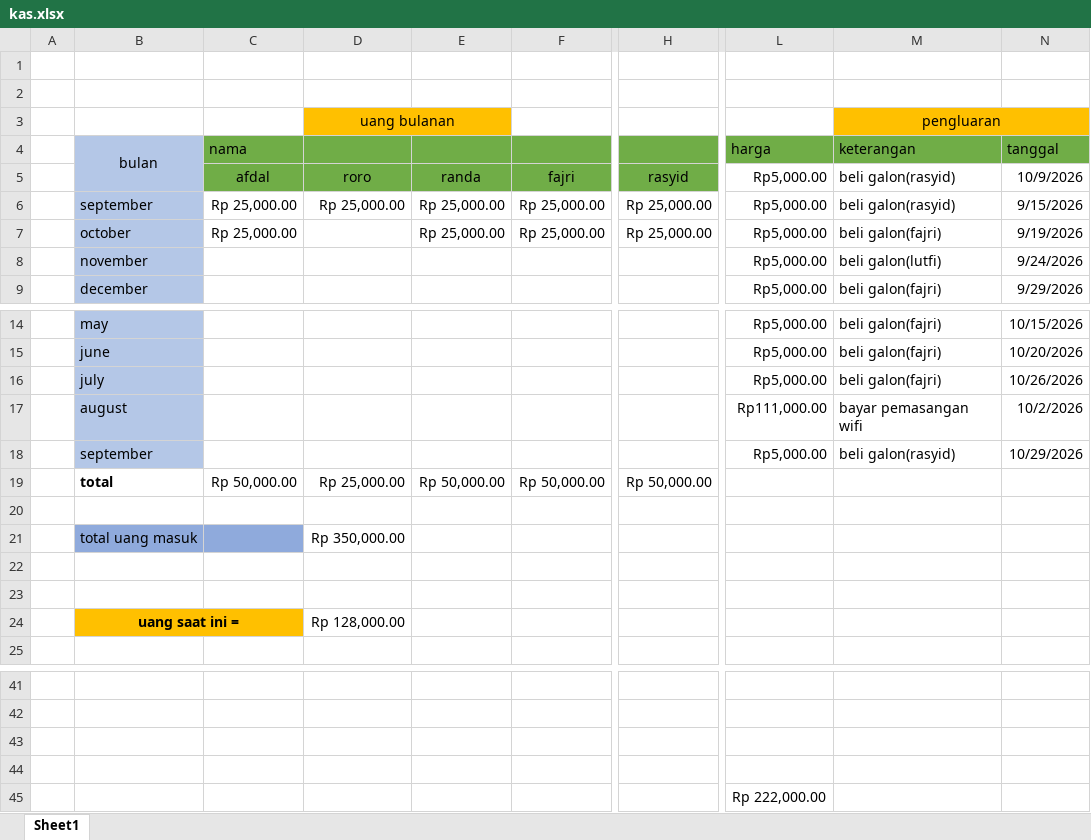
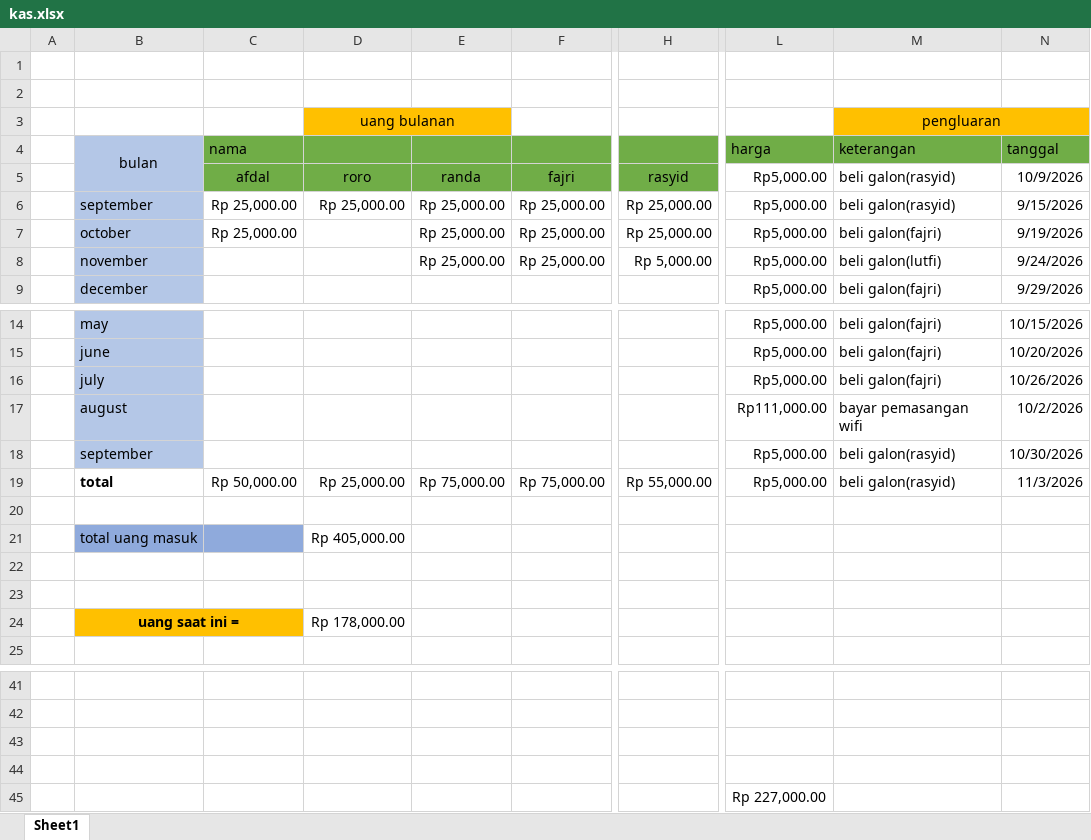
Before and after one commit to fajricoding2/kas, an Excel workbook: kas.xlsx, sheet Sheet1, drawn as a sheet; only a part is shown, gaps mark what is left out; values as stored, in another font and other column widths than the file's, no borders; the diff names each change by its address in the sheet, - before the commit and + after, or states it on an @@ line.

```diff
--- a/kas.xlsx (sheet Sheet1)
+++ b/kas.xlsx (sheet Sheet1)
-E8: (empty)
+E8: Rp 25,000.00
-F8: (empty)
+F8: Rp 25,000.00
-H8: (empty)
+H8: Rp 5,000.00
-N18 (tanggal): 10/29/2026
+N18 (tanggal): 10/30/2026
-E19: Rp 50,000.00
+E19: Rp 75,000.00
-F19: Rp 50,000.00
+F19: Rp 75,000.00
-H19: Rp 50,000.00
+H19: Rp 55,000.00
-L19 (harga): (empty)
+L19 (harga): Rp5,000.00
-M19 (keterangan): (empty)
+M19 (keterangan): beli galon(rasyid)
-N19 (tanggal): (empty)
+N19 (tanggal): 11/3/2026
-D21: Rp 350,000.00
+D21: Rp 405,000.00
-D24: Rp 128,000.00
+D24: Rp 178,000.00
-L45 (harga): Rp 222,000.00
+L45 (harga): Rp 227,000.00
```
